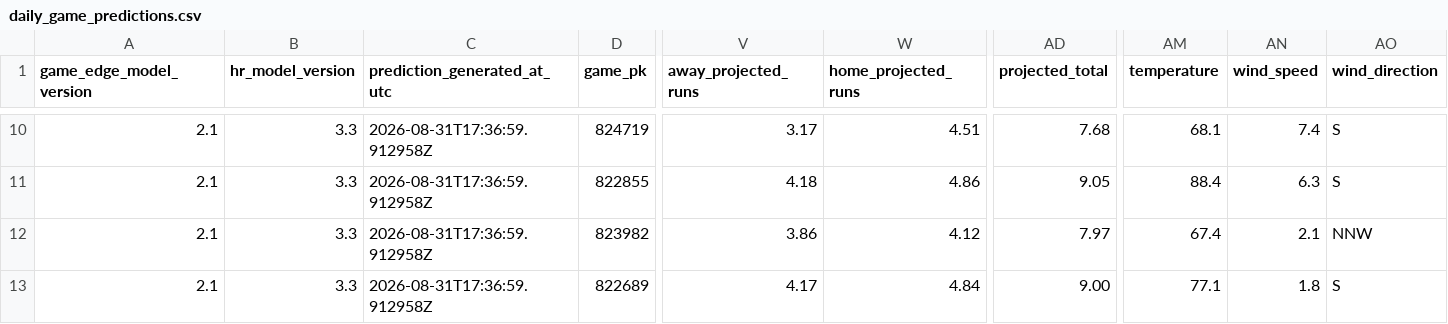
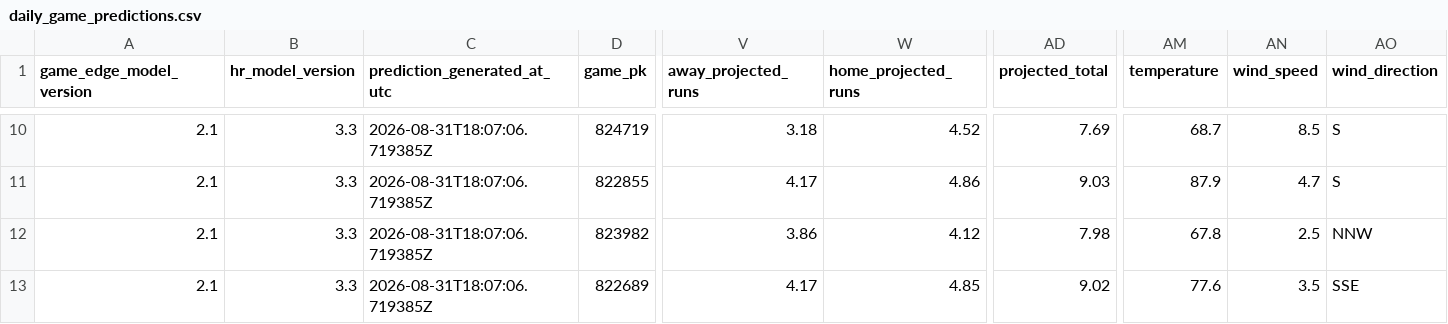
Before and after one commit to SSpeterson2b/launchpoint-hr, a CSV file: data/daily_game_predictions.csv, drawn as a sheet; only a part is shown, gaps mark what is left out; the diff covers the shown part only; the diff names each change by its address in the sheet, - before the commit and + after, or states it on an @@ line.

Commit message:
Update public MLB Game Edge predictions

```diff
--- a/data/daily_game_predictions.csv
+++ b/data/daily_game_predictions.csv
-C10:C13 (prediction_generated_at_utc): 2026-08-31T17:36:59.912958Z
+C10:C13 (prediction_generated_at_utc): 2026-08-31T18:07:06.719385Z
-V10 (away_projected_runs): 3.17
+V10 (away_projected_runs): 3.18
-W10 (home_projected_runs): 4.51
+W10 (home_projected_runs): 4.52
-AD10 (projected_total): 7.68
+AD10 (projected_total): 7.69
-AM10 (temperature): 68.1
+AM10 (temperature): 68.7
-AN10 (wind_speed): 7.4
+AN10 (wind_speed): 8.5
-V11 (away_projected_runs): 4.18
+V11 (away_projected_runs): 4.17
-AD11 (projected_total): 9.05
+AD11 (projected_total): 9.03
-AM11 (temperature): 88.4
+AM11 (temperature): 87.9
-AN11 (wind_speed): 6.3
+AN11 (wind_speed): 4.7
-AD12 (projected_total): 7.97
+AD12 (projected_total): 7.98
-AM12 (temperature): 67.4
+AM12 (temperature): 67.8
-AN12 (wind_speed): 2.1
+AN12 (wind_speed): 2.5
-W13 (home_projected_runs): 4.84
+W13 (home_projected_runs): 4.85
-AD13 (projected_total): 9.00
+AD13 (projected_total): 9.02
-AM13 (temperature): 77.1
+AM13 (temperature): 77.6
-AN13 (wind_speed): 1.8
+AN13 (wind_speed): 3.5
-AO13 (wind_direction): S
+AO13 (wind_direction): SSE
```
Also changed, not shown: 2 added rows, 2 removed rows and 28 edited cells elsewhere in this file.
